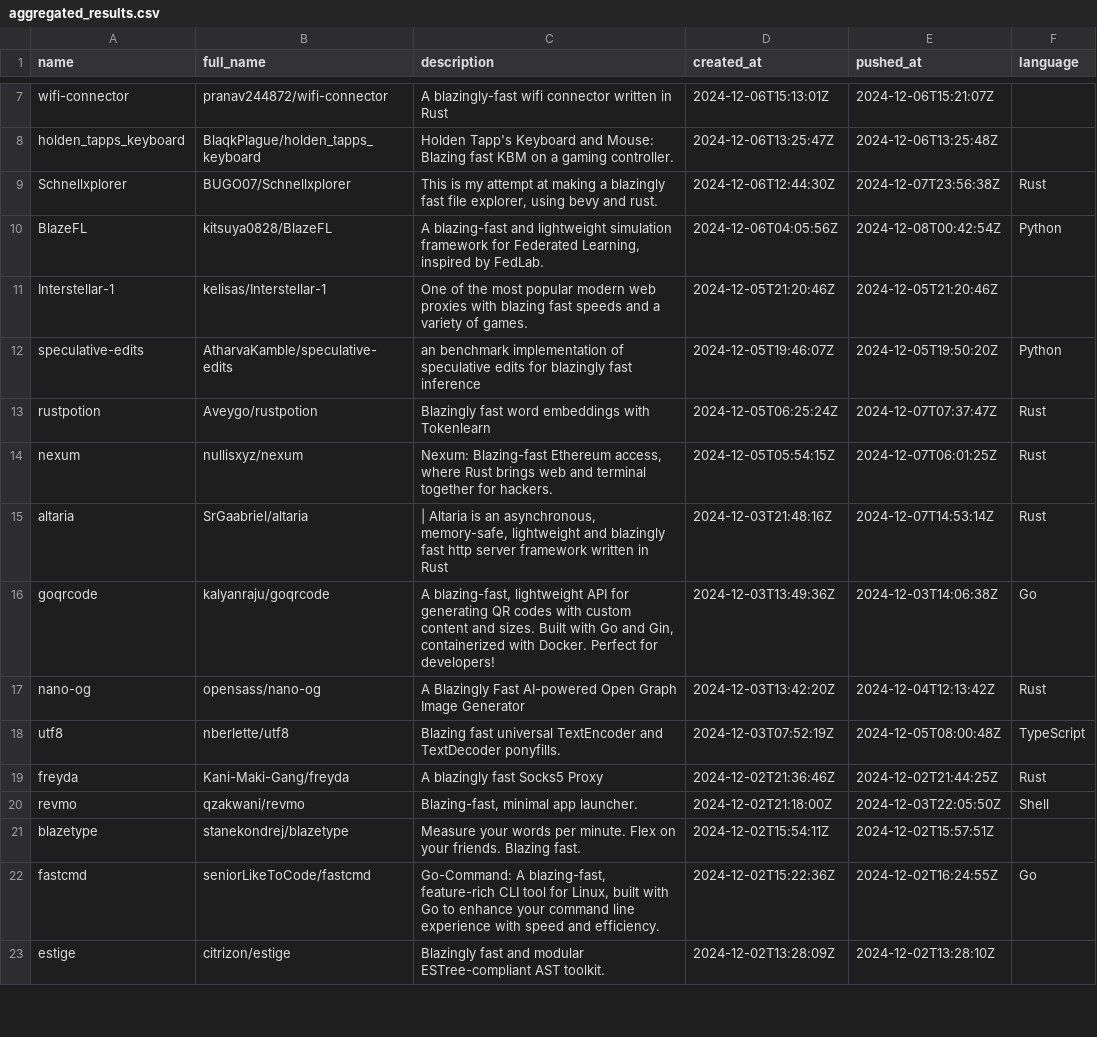
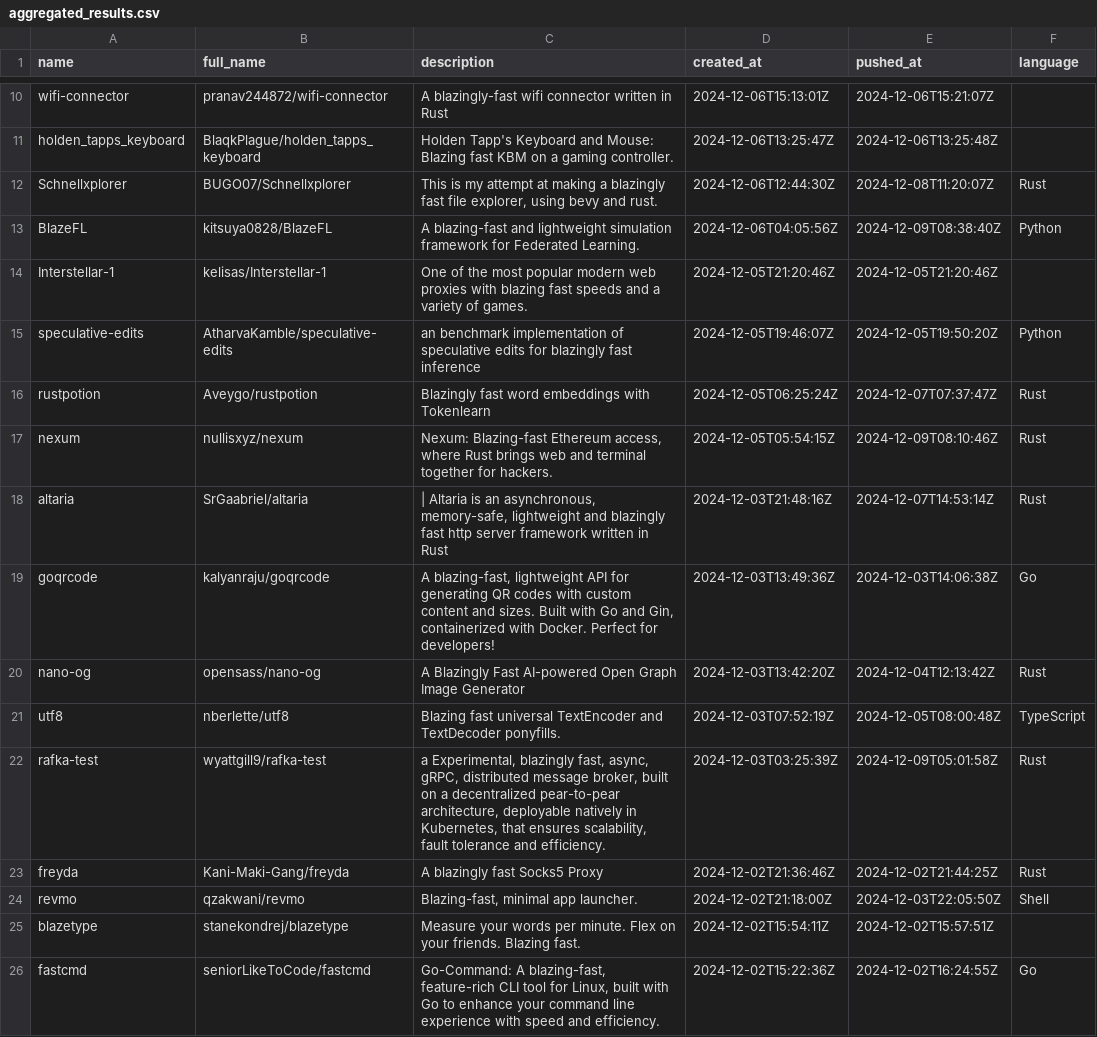
Before and after one commit to ninpnin/days-since-blazingly-fast, a CSV file: data/aggregated_results.csv, drawn as a sheet; only a part is shown, gaps mark what is left out; the shorter side is filled out with more unchanged rows; the diff covers the shown part only.

```diff
--- a/data/aggregated_results.csv
+++ b/data/aggregated_results.csv
@@ -8,4 +11,4 @@ wifi-connector,pranav244872/wifi-connector,A blazingly-fast wifi connector writt
 holden_tapps_keyboard,BlaqkPlague/holden_tapps_keyboard,Holden Tapp's Keyboard and Mouse: Blazing fast KBM on a gaming controller.,2024-12-06T13:25:47Z,2024-12-06T13:25:48Z,
-Schnellxplorer,BUGO07/Schnellxplorer,"This is my attempt at making a blazingly fast file explorer, using bevy and rust.",2024-12-06T12:44:30Z,2024-12-07T23:56:38Z,Rust
-BlazeFL,kitsuya0828/BlazeFL,"A blazing-fast and lightweight simulation framework for Federated Learning, inspired by FedLab.",2024-12-06T04:05:56Z,2024-12-08T00:42:54Z,Python
+Schnellxplorer,BUGO07/Schnellxplorer,"This is my attempt at making a blazingly fast file explorer, using bevy and rust.",2024-12-06T12:44:30Z,2024-12-08T11:20:07Z,Rust
+BlazeFL,kitsuya0828/BlazeFL,A blazing-fast and lightweight simulation framework for Federated Learning.,2024-12-06T04:05:56Z,2024-12-09T08:38:40Z,Python
 Interstellar-1,kelisas/Interstellar-1,One of the most popular modern web proxies with blazing fast speeds and a variety of games.,2024-12-05T21:20:46Z,2024-12-05T21:20:46Z,
@@ -13,3 +16,3 @@ speculative-edits,AtharvaKamble/speculative-edits,an benchmark implementation of
 rustpotion,Aveygo/rustpotion,Blazingly fast word embeddings with Tokenlearn,2024-12-05T06:25:24Z,2024-12-07T07:37:47Z,Rust
-nexum,nullisxyz/nexum,"Nexum: Blazing-fast Ethereum access, where Rust brings web and terminal together for hackers.",2024-12-05T05:54:15Z,2024-12-07T06:01:25Z,Rust
+nexum,nullisxyz/nexum,"Nexum: Blazing-fast Ethereum access, where Rust brings web and terminal together for hackers.",2024-12-05T05:54:15Z,2024-12-09T08:10:46Z,Rust
 altaria,SrGaabriel/altaria," |  Altaria is an asynchronous, memory-safe, lightweight and blazingly fast http server framework written in Rust",2024-12-03T21:48:16Z,2024-12-07T14:53:14Z,Rust
@@ -18,2 +21,3 @@ nano-og,opensass/nano-og, A Blazingly Fast  AI-powered Open Graph Image Generato
 utf8,nberlette/utf8,Blazing fast universal TextEncoder and TextDecoder ponyfills.,2024-12-03T07:52:19Z,2024-12-05T08:00:48Z,TypeScript
+rafka-test,wyattgill9/rafka-test,"a Experimental, blazingly fast, async, gRPC, distributed message broker, built on a decentralized pear-to-pear architecture, deployable natively in Kubernetes, that ensures scalability, fault tolerance and efficiency. ",2024-12-03T03:25:39Z,2024-12-09T05:01:58Z,Rust
 freyda,Kani-Maki-Gang/freyda,A blazingly fast Socks5 Proxy,2024-12-02T21:36:46Z,2024-12-02T21:44:25Z,Rust
```
Also changed, not shown: 5 added rows, 6 removed rows and 59 edited cells elsewhere in this file, data/frameworks_sorted.csv, data/sample.csv, 6 other files.
